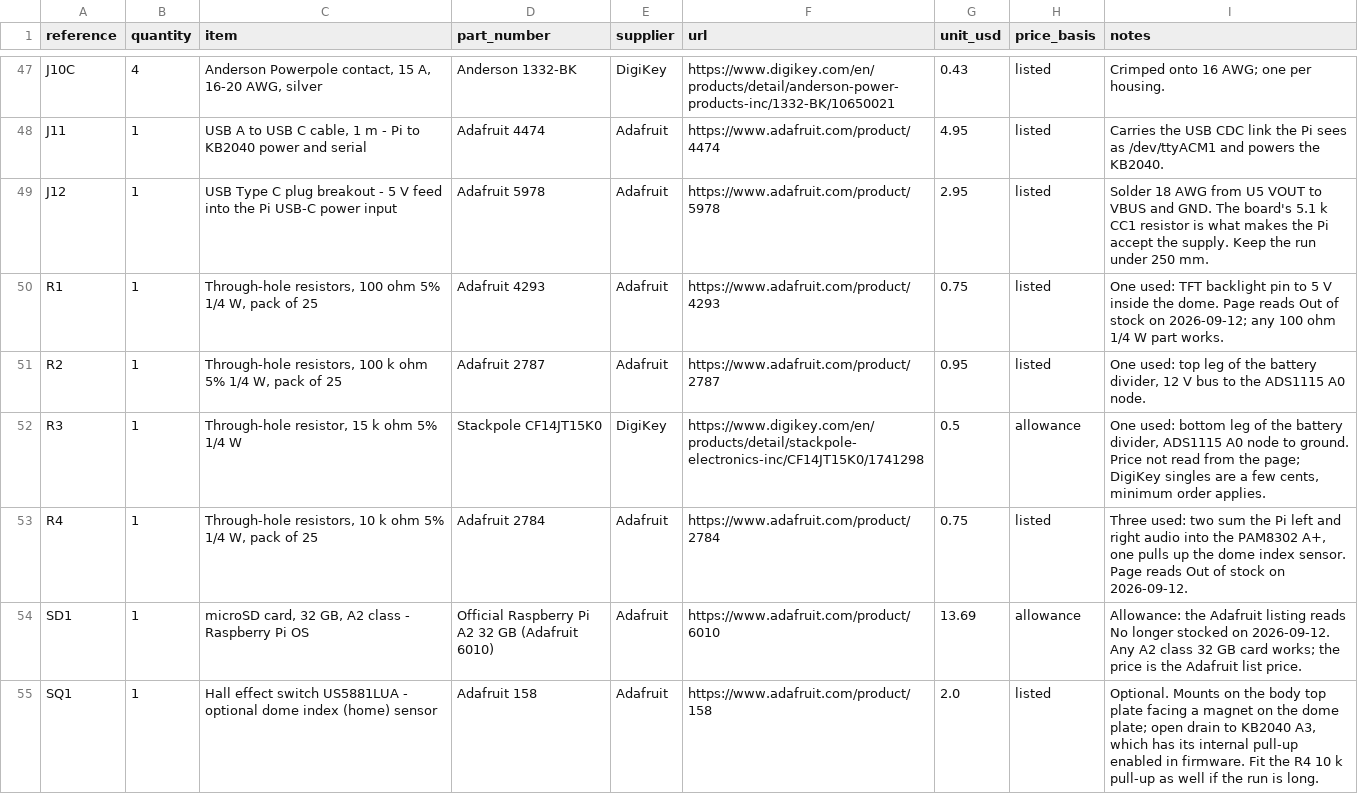
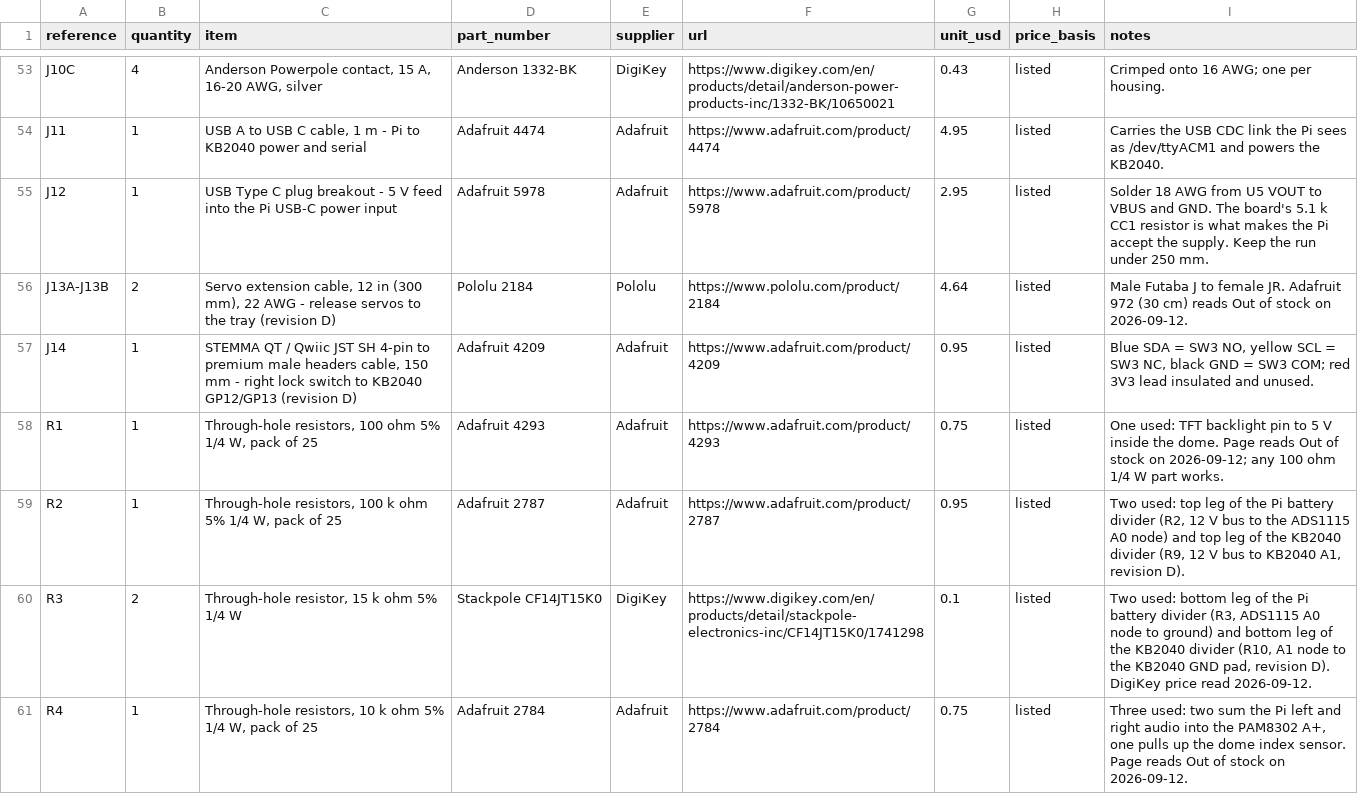
Before and after one commit to JeremyProffittOrg/robots, a CSV file: fable-r2d2/bom/electronics.csv, drawn as a sheet; only a part is shown, gaps mark what is left out; the shorter side is filled out with more unchanged rows; the diff covers the shown part only.

Commit message:
fable-r2d2 stance-controls: two-lock interlock bound to the CAD, wiring sheet 05, electronics BOM and docs
- stance.py: stance-mechanism values (5.0 / 31.6 / 62.3 mm, two shoulder locks,
  LIFT and LOWER phases, release drops at 37.8 / 44.3 mm, per-phase timeouts).
- code.py: all 20 KB2040 GPIOs used; second servo on D1 with SLP tied to 3V3;
  right lock switch on STEMMA QT GP12/GP13.
- electronics: DRV8871 branch with F7, pot, two NO/NC lock switches, two servos
  through a BSS138 shifter, KB2040 battery divider; new sheet 05; 184 wires.
- bom/electronics.csv: 20 purchased pieces added.
- scripts/electronics.py checks every KB2040 net and the PWM/ADC plan;
  verify.py check_wiring reads A2 rows, check_firmware runs both suites.
- tests: 113 KB2040 and 66 Pi, all passing.

```diff
--- a/fable-r2d2/bom/electronics.csv
+++ b/fable-r2d2/bom/electronics.csv
@@ -49,5 +55,7 @@ J11,1,"USB A to USB C cable, 1 m - Pi to KB2040 power and serial",Adafruit 4474,
 J12,1,USB Type C plug breakout - 5 V feed into the Pi USB-C power input,Adafruit 5978,Adafruit,https://www.adafruit.com/product/5978,2.95,listed,Solder 18 AWG from U5 VOUT to VBUS and GND. The board's 5.1 k CC1 resistor is what makes the Pi accept the supply. Keep the run under 250 mm.
+J13A-J13B,2,"Servo extension cable, 12 in (300 mm), 22 AWG - release servos to the tray (revision D)",Pololu 2184,Pololu,https://www.pololu.com/product/2184,4.64,listed,Male Futaba J to female JR. Adafruit 972 (30 cm) reads Out of stock on 2026-09-12.
+J14,1,"STEMMA QT / Qwiic JST SH 4-pin to premium male headers cable, 150 mm - right lock switch to KB2040 GP12/GP13 (revision D)",Adafruit 4209,Adafruit,https://www.adafruit.com/product/4209,0.95,listed,"Blue SDA = SW3 NO, yellow SCL = SW3 NC, black GND = SW3 COM; red 3V3 lead insulated and unused."
 R1,1,"Through-hole resistors, 100 ohm 5% 1/4 W, pack of 25",Adafruit 4293,Adafruit,https://www.adafruit.com/product/4293,0.75,listed,One used: TFT backlight pin to 5 V inside the dome. Page reads Out of stock on 2026-09-12; any 100 ohm 1/4 W part works.
-R2,1,"Through-hole resistors, 100 k ohm 5% 1/4 W, pack of 25",Adafruit 2787,Adafruit,https://www.adafruit.com/product/2787,0.95,listed,"One used: top leg of the battery divider, 12 V bus to the ADS1115 A0 node."
-R3,1,"Through-hole resistor, 15 k ohm 5% 1/4 W",Stackpole CF14JT15K0,DigiKey,https://www.digikey.com/en/products/detail/stackpole-electronics-inc/CF14JT15K0/1741298,0.5,allowance,"One used: bottom leg of the battery divider, ADS1115 A0 node to ground. Price not read from the page; DigiKey singles are a few cents, minimum order applies."
+R2,1,"Through-hole resistors, 100 k ohm 5% 1/4 W, pack of 25",Adafruit 2787,Adafruit,https://www.adafruit.com/product/2787,0.95,listed,"Two used: top leg of the Pi battery divider (R2, 12 V bus to the ADS1115 A0 node) and top leg of the KB2040 divider (R9, 12 V bus to KB2040 A1, revision D)."
+R3,2,"Through-hole resistor, 15 k ohm 5% 1/4 W",Stackpole CF14JT15K0,DigiKey,https://www.digikey.com/en/products/detail/stackpole-electronics-inc/CF14JT15K0/1741298,0.1,listed,"Two used: bottom leg of the Pi battery divider (R3, ADS1115 A0 node to ground) and bottom leg of the KB2040 divider (R10, A1 node to the KB2040 GND pad, revision D). DigiKey price read 2026-09-12."
 R4,1,"Through-hole resistors, 10 k ohm 5% 1/4 W, pack of 25",Adafruit 2784,Adafruit,https://www.adafruit.com/product/2784,0.75,listed,"Three used: two sum the Pi left and right audio into the PAM8302 A+, one pulls up the dome index sensor. Page reads Out of stock on 2026-09-12."
```
Also changed, not shown: 10 added rows and 9 edited cells elsewhere in this file, fable-r2d2/electronics/wiring.csv, 19 other files.
